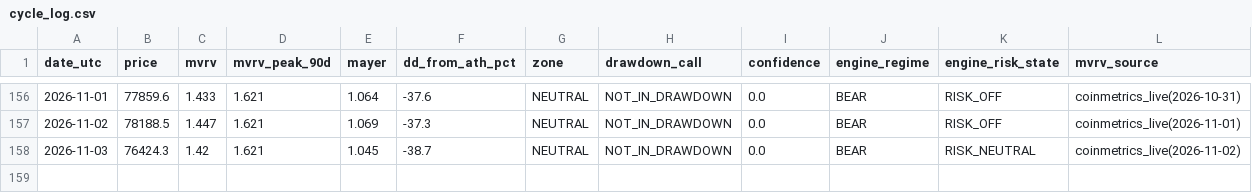
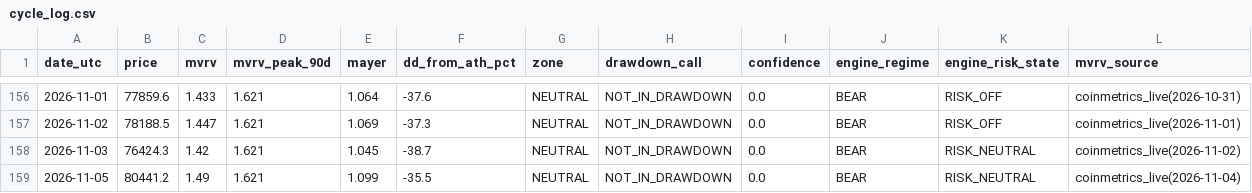
Before and after one commit to BRKME/OracAI, a CSV file: state/cycle_log.csv, drawn as a sheet; only a part is shown, gaps mark what is left out.

Commit message:
cycle_log: 2026-11-05

```diff
--- a/state/cycle_log.csv
+++ b/state/cycle_log.csv
@@ -158 +158,2 @@ date_utc,price,mvrv,mvrv_peak_90d,mayer,dd_from_ath_pct,zone,drawdown_call,confi
 2026-11-03,76424.3,1.42,1.621,1.045,-38.7,NEUTRAL,NOT_IN_DRAWDOWN,0.0,BEAR,RISK_NEUTRAL,coinmetrics_live(2026-11-02)
+2026-11-05,80441.2,1.49,1.621,1.099,-35.5,NEUTRAL,NOT_IN_DRAWDOWN,0.0,BEAR,RISK_NEUTRAL,coinmetrics_live(2026-11-04)
```
Also changed, not shown: 2 other files.
